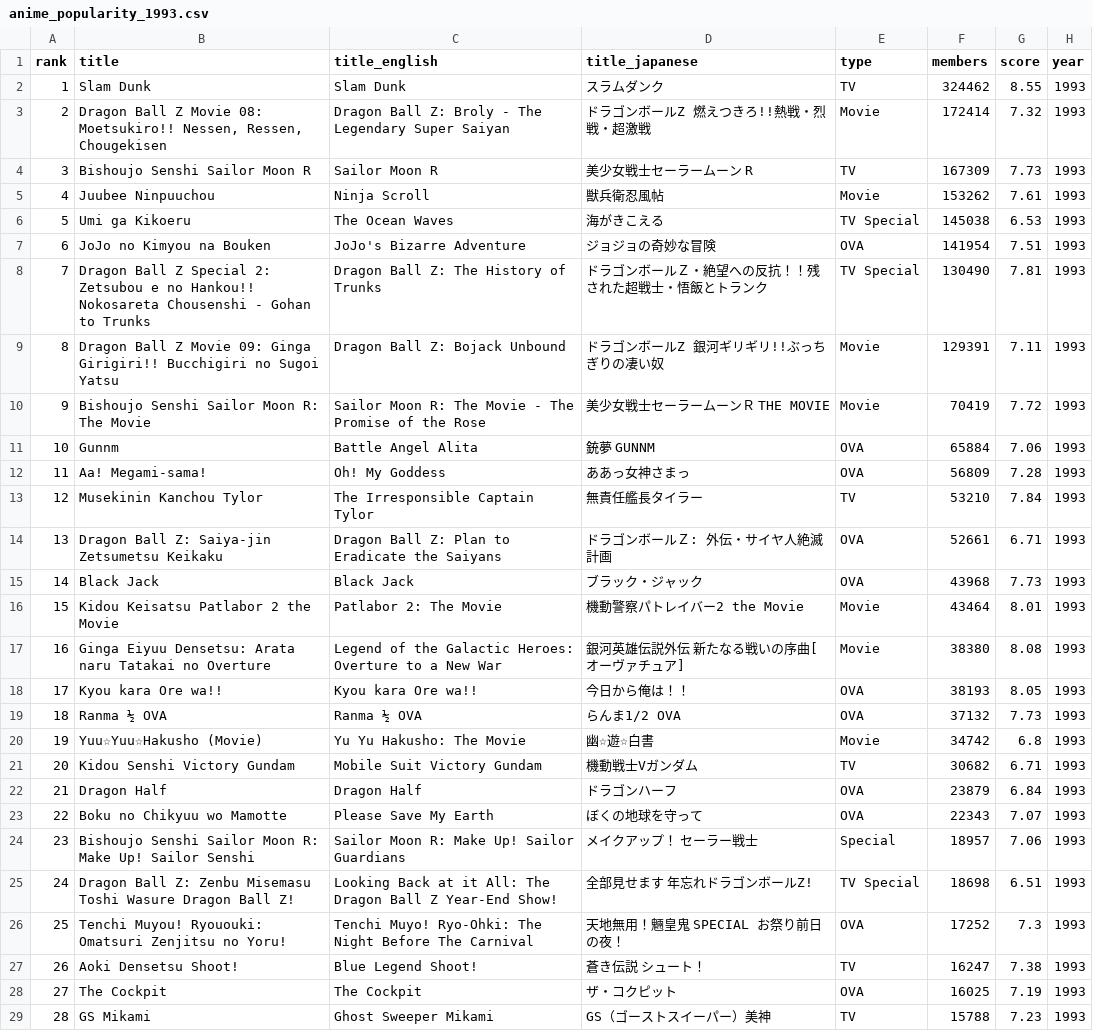
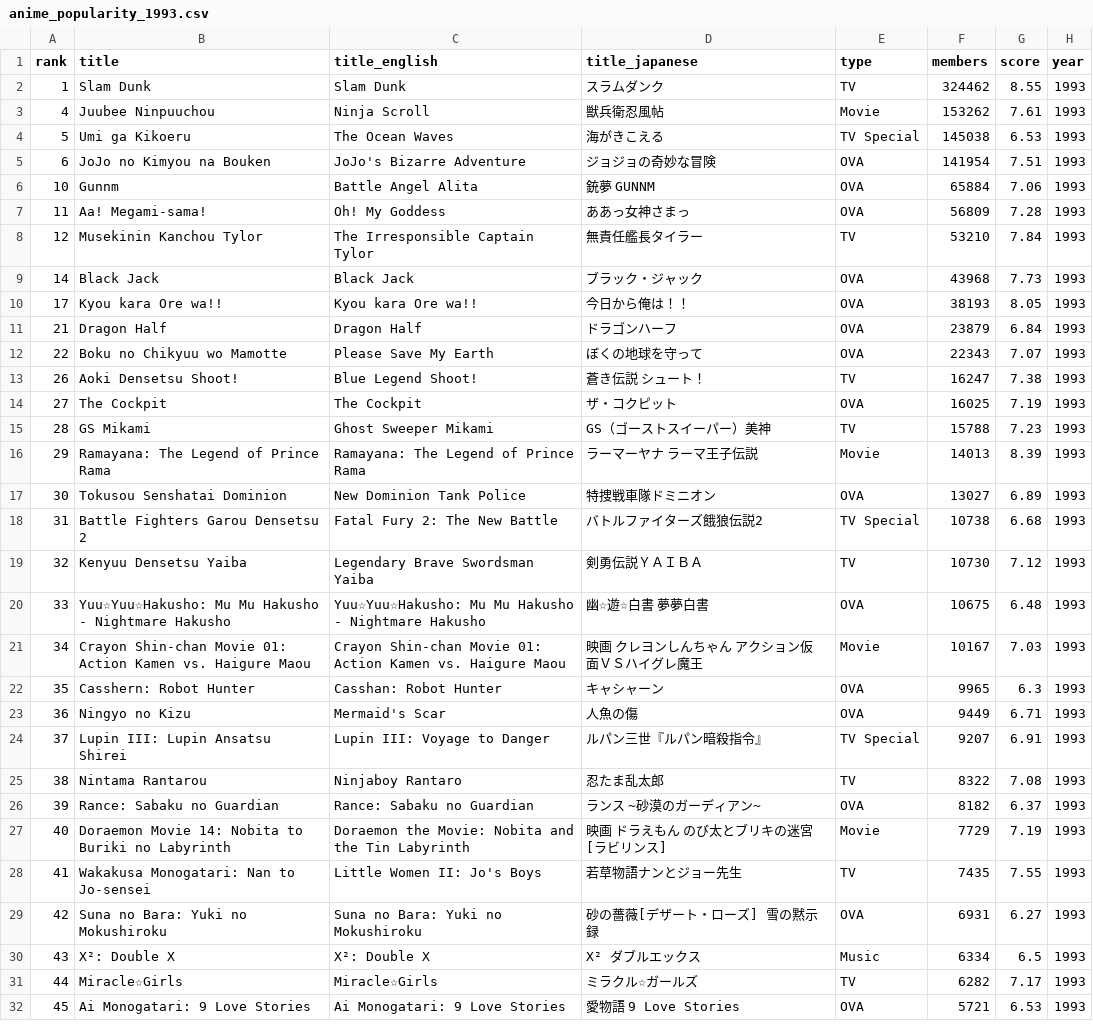
Before and after one commit to timcampy118/timcampy118.github.io, a CSV file: output/anime_popularity_1993.csv, drawn as a sheet; only a part is shown; the shorter side is filled out with more unchanged rows.

Commit message:
csv 1979-2000 update, added todo list

```diff
--- a/output/anime_popularity_1993.csv
+++ b/output/anime_popularity_1993.csv
@@ -2,4 +2,2 @@ rank,title,title_english,title_japanese,type,members,score,year
 1,Slam Dunk,Slam Dunk,スラムダンク,TV,324462,8.55,1993
-2,"Dragon Ball Z Movie 08: Moetsukiro!! Nessen, Ressen, Chougekisen",Dragon Ball Z: Broly - The Legendary Super Saiyan,ドラゴンボールZ 燃えつきろ!!熱戦・烈戦・超激戦,Movie,172414,7.32,1993
-3,Bishoujo Senshi Sailor Moon R,Sailor Moon R,美少女戦士セーラームーン R,TV,167309,7.73,1993
 4,Juubee Ninpuuchou,Ninja Scroll,獣兵衛忍風帖,Movie,153262,7.61,1993
@@ -7,5 +5,2 @@ rank,title,title_english,title_japanese,type,members,score,year
 6,JoJo no Kimyou na Bouken,JoJo's Bizarre Adventure,ジョジョの奇妙な冒険,OVA,141954,7.51,1993
-7,Dragon Ball Z Special 2: Zetsubou e no Hankou!! Nokosareta Chousenshi - Gohan to Trunks,Dragon Ball Z: The History of Trunks,ドラゴンボールＺ・絶望への反抗！！残された超戦士・悟飯とトランク,TV Special,130490,7.81,1993
-8,Dragon Ball Z Movie 09: Ginga Girigiri!! Bucchigiri no Sugoi Yatsu,Dragon Ball Z: Bojack Unbound,ドラゴンボールZ 銀河ギリギリ!!ぶっちぎりの凄い奴,Movie,129391,7.11,1993
-9,Bishoujo Senshi Sailor Moon R: The Movie,Sailor Moon R: The Movie - The Promise of the Rose,美少女戦士セーラームーンＲ THE MOVIE,Movie,70419,7.72,1993
 10,Gunnm,Battle Angel Alita,銃夢 GUNNM,OVA,65884,7.06,1993
@@ -13,15 +8,6 @@ rank,title,title_english,title_japanese,type,members,score,year
 12,Musekinin Kanchou Tylor,The Irresponsible Captain Tylor,無責任艦長タイラー,TV,53210,7.84,1993
-13,Dragon Ball Z: Saiya-jin Zetsumetsu Keikaku,Dragon Ball Z: Plan to Eradicate the Saiyans,ドラゴンボールＺ: 外伝・サイヤ人絶滅計画,OVA,52661,6.71,1993
 14,Black Jack,Black Jack,ブラック・ジャック,OVA,43968,7.73,1993
-15,Kidou Keisatsu Patlabor 2 the Movie,Patlabor 2: The Movie,機動警察パトレイバー2 the Movie,Movie,43464,8.01,1993
-16,Ginga Eiyuu Densetsu: Arata naru Tatakai no Overture,Legend of the Galactic Heroes: Overture to a New War,銀河英雄伝説外伝　新たなる戦いの序曲[オーヴァチュア],Movie,38380,8.08,1993
 17,Kyou kara Ore wa!!,Kyou kara Ore wa!!,今日から俺は！！,OVA,38193,8.05,1993
-18,Ranma ½ OVA,Ranma ½ OVA,らんま1/2 OVA,OVA,37132,7.73,1993
-19,Yuu☆Yuu☆Hakusho (Movie),Yu Yu Hakusho: The Movie,幽☆遊☆白書,Movie,34742,6.8,1993
-20,Kidou Senshi Victory Gundam,Mobile Suit Victory Gundam,機動戦士Vガンダム,TV,30682,6.71,1993
 21,Dragon Half,Dragon Half,ドラゴンハーフ,OVA,23879,6.84,1993
 22,Boku no Chikyuu wo Mamotte,Please Save My Earth,ぼくの地球を守って,OVA,22343,7.07,1993
-23,Bishoujo Senshi Sailor Moon R: Make Up! Sailor Senshi,Sailor Moon R: Make Up! Sailor Guardians,メイクアップ！ セーラー戦士,Special,18957,7.06,1993
-24,Dragon Ball Z: Zenbu Misemasu Toshi Wasure Dragon Ball Z!,Looking Back at it All: The Dragon Ball Z Year-End Show!,全部見せます 年忘れドラゴンボールZ!,TV Special,18698,6.51,1993
-25,Tenchi Muyou! Ryououki: Omatsuri Zenjitsu no Yoru!,Tenchi Muyo! Ryo-Ohki: The Night Before The Carnival,天地無用！魎皇鬼 SPECIAL お祭り前日の夜！,OVA,17252,7.3,1993
 26,Aoki Densetsu Shoot!,Blue Legend Shoot!,蒼き伝説　シュート！,TV,16247,7.38,1993
```
Also changed, not shown: output/anime_score_1980.csv, output/anime_score_1988.csv, 41 other files.
